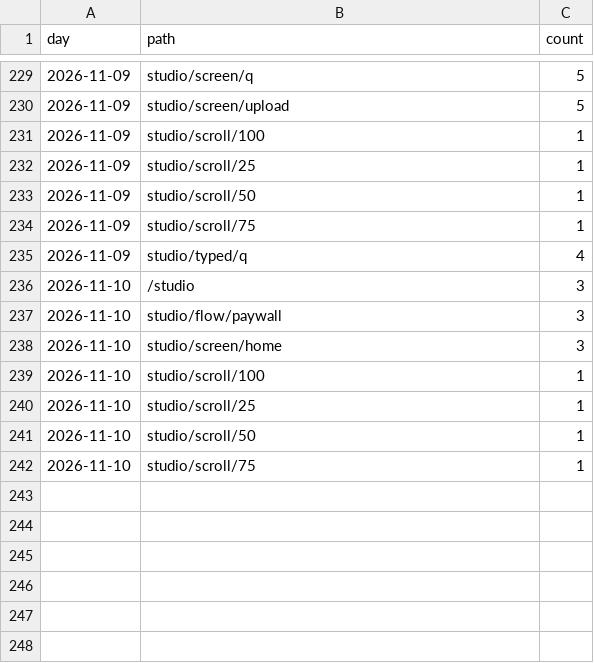
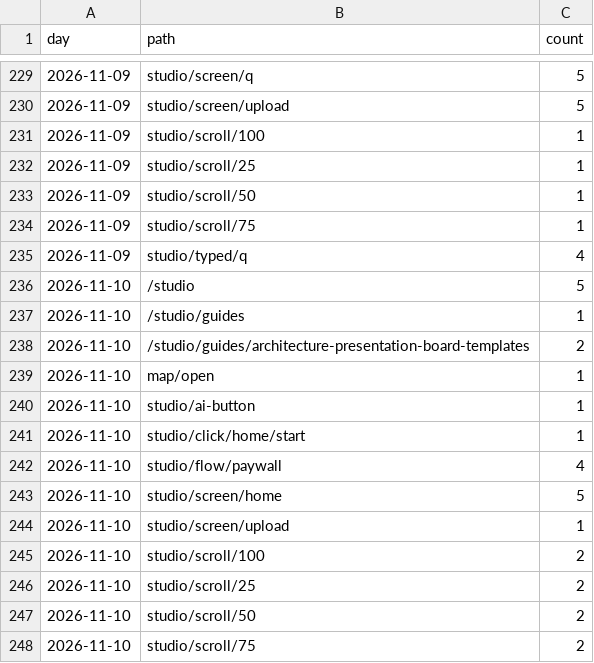
Before and after one commit to discoverarchitecture/discoverarchitecture.github.io, a CSV file: events.csv, drawn as a sheet; only a part is shown, gaps mark what is left out.

```diff
--- a/events.csv
+++ b/events.csv
@@ -235,8 +235,14 @@ day,path,count
 2026-11-09,studio/typed/q,4
-2026-11-10,/studio,3
-2026-11-10,studio/flow/paywall,3
-2026-11-10,studio/screen/home,3
-2026-11-10,studio/scroll/100,1
-2026-11-10,studio/scroll/25,1
-2026-11-10,studio/scroll/50,1
-2026-11-10,studio/scroll/75,1
+2026-11-10,/studio,5
+2026-11-10,/studio/guides,1
+2026-11-10,/studio/guides/architecture-presentation-board-templates,2
+2026-11-10,map/open,1
+2026-11-10,studio/ai-button,1
+2026-11-10,studio/click/home/start,1
+2026-11-10,studio/flow/paywall,4
+2026-11-10,studio/screen/home,5
+2026-11-10,studio/screen/upload,1
+2026-11-10,studio/scroll/100,2
+2026-11-10,studio/scroll/25,2
+2026-11-10,studio/scroll/50,2
+2026-11-10,studio/scroll/75,2
```
Also changed, not shown: daily.csv, signups.csv, 1 other file.
